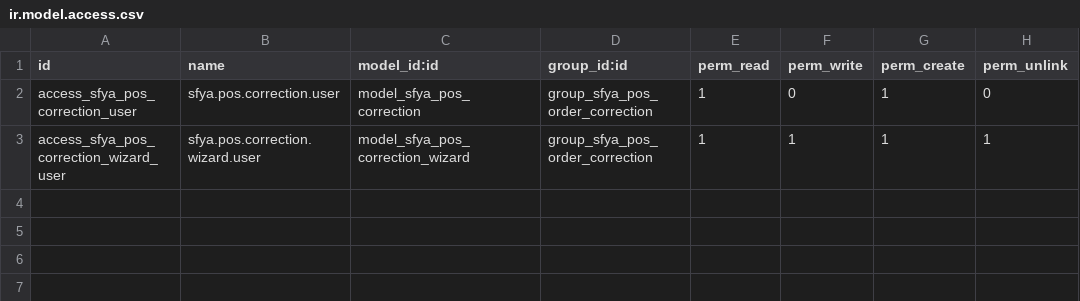
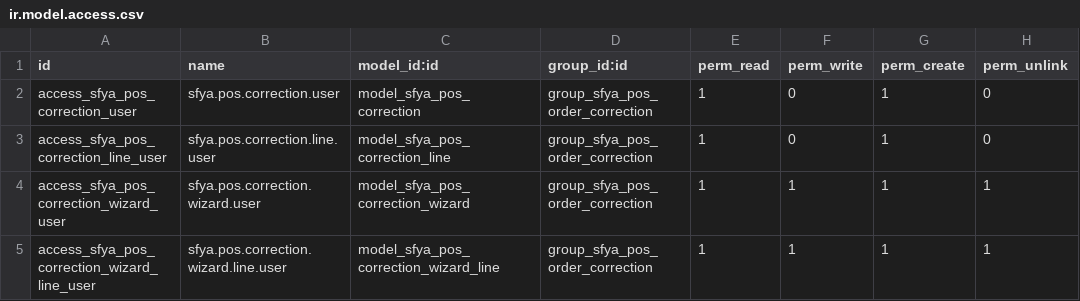
Before and after one commit to mfaizanakhtar/odoo-selfhost, a CSV file: addons/sfya_pos_order_correction/security/ir.model.access.csv, drawn as a sheet; the diff names each change by its address in the sheet, - before the commit and + after, or states it on an @@ line.

Commit message:
feat(pos): add invoice price correction with POS-only banner

```diff
--- a/addons/sfya_pos_order_correction/security/ir.model.access.csv
+++ b/addons/sfya_pos_order_correction/security/ir.model.access.csv
+row 3: access_sfya_pos_correction_line_user | sfya.pos.correction.line.user | model_sfya_pos_correction_line | group_sfya_pos_order_correction | 1 | 0 | 1 | 0
+row 5: access_sfya_pos_correction_wizard_line_user | sfya.pos.correction.wizard.line.user | model_sfya_pos_correction_wizard_line | group_sfya_pos_order_correction | 1 | 1 | 1 | 1
```
Also changed, not shown: 12 other files.
